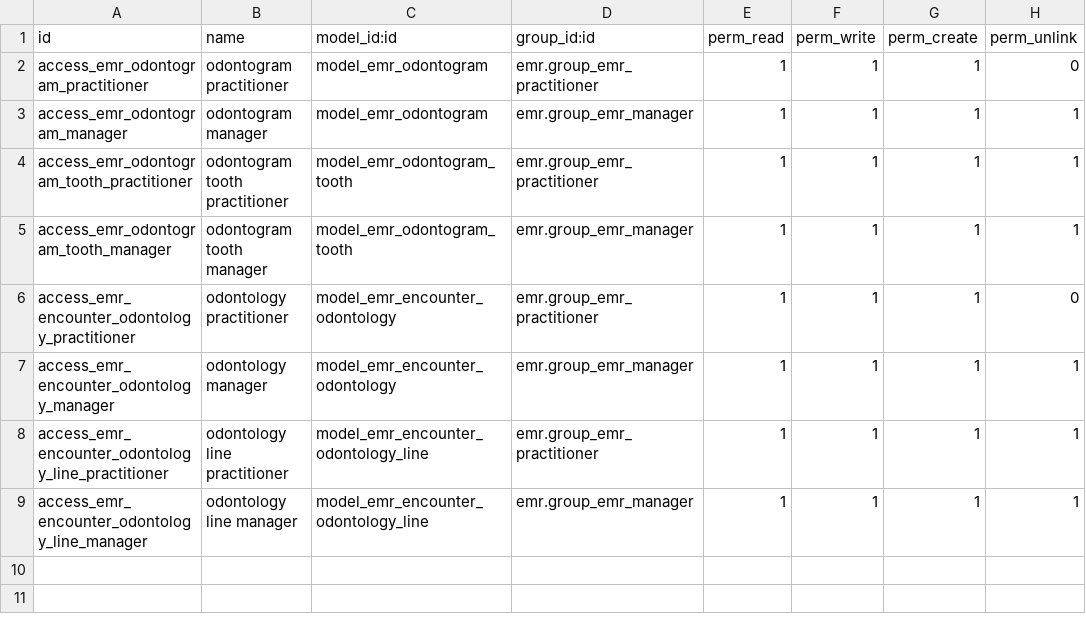
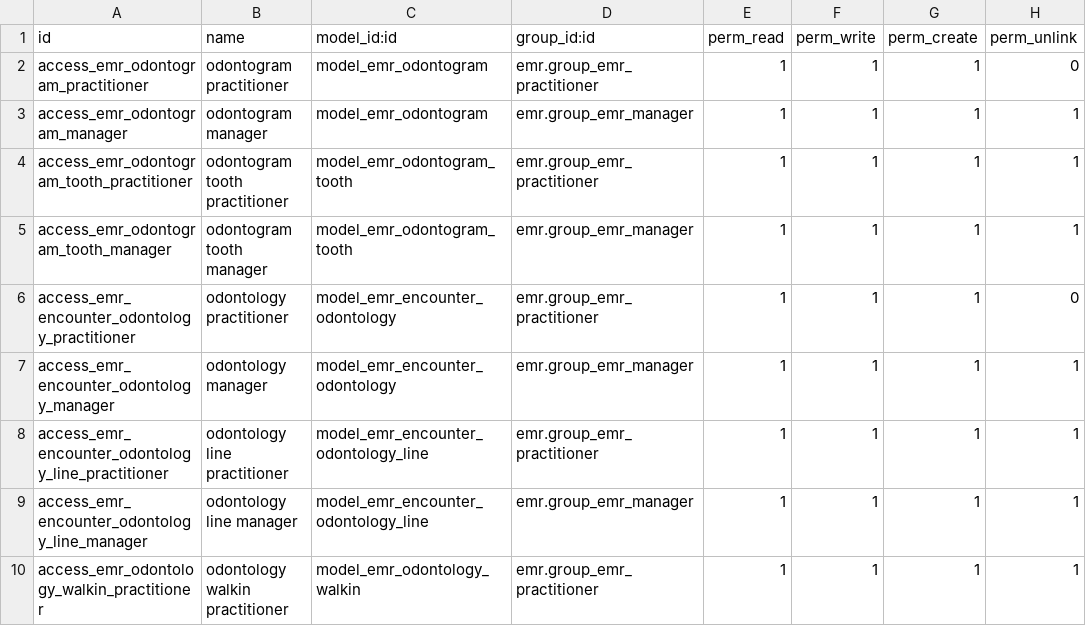
Before and after one commit to jmobiol-kai/consultorios, a CSV file: emr_odontology/security/ir.model.access.csv, drawn as a sheet.

```diff
--- a/emr_odontology/security/ir.model.access.csv
+++ b/emr_odontology/security/ir.model.access.csv
@@ -9 +9,2 @@ access_emr_encounter_odontology_line_practitioner,odontology line practitioner,m
 access_emr_encounter_odontology_line_manager,odontology line manager,model_emr_encounter_odontology_line,emr.group_emr_manager,1,1,1,1
+access_emr_odontology_walkin_practitioner,odontology walkin practitioner,model_emr_odontology_walkin,emr.group_emr_practitioner,1,1,1,1
```
Also changed, not shown: 10 other files.
